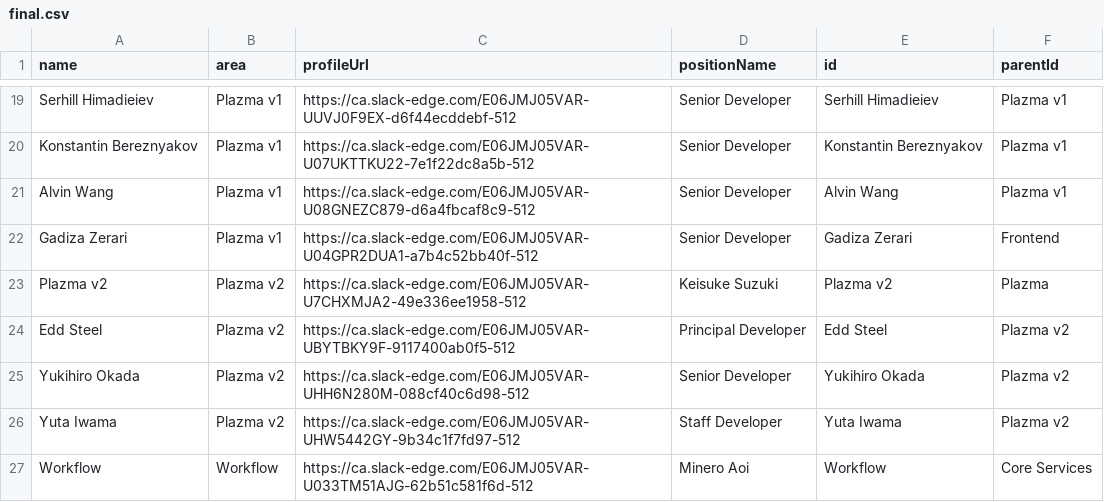
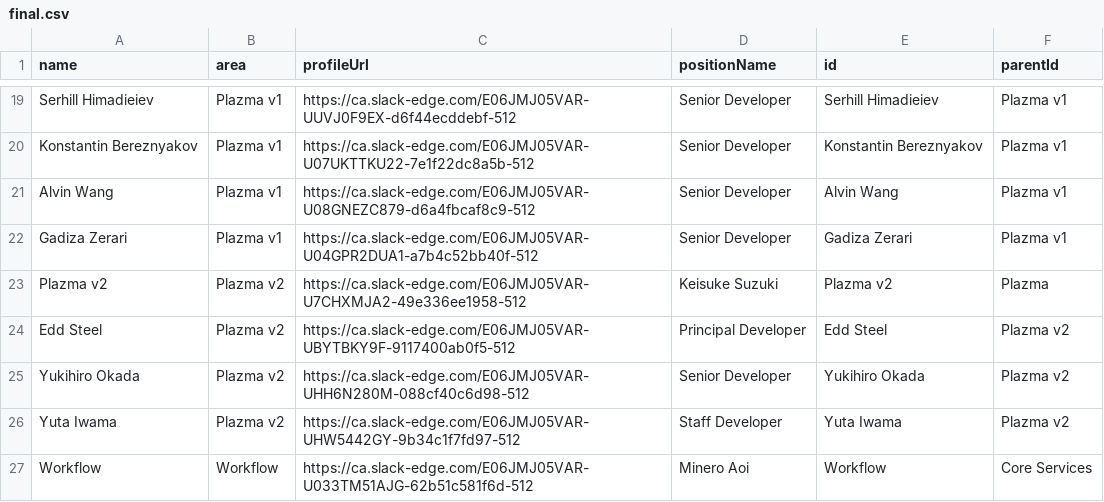
Before and after one commit to lleiguo/orgchart, a CSV file: final.csv, drawn as a sheet; only a part is shown, gaps mark what is left out.

Commit message:
initial commit

```diff
--- a/final.csv
+++ b/final.csv
@@ -21,3 +21,3 @@ Konstantin Bereznyakov,Plazma v1,https://ca.slack-edge.com/E06JMJ05VAR-U07UKTTKU
 Alvin Wang,Plazma v1,https://ca.slack-edge.com/E06JMJ05VAR-U08GNEZC879-d6a4fbcaf8c9-512,Senior Developer,Alvin Wang,Plazma v1
-Gadiza Zerari,Plazma v1,https://ca.slack-edge.com/E06JMJ05VAR-U04GPR2DUA1-a7b4c52bb40f-512,Senior Developer,Gadiza Zerari,Frontend
+Gadiza Zerari,Plazma v1,https://ca.slack-edge.com/E06JMJ05VAR-U04GPR2DUA1-a7b4c52bb40f-512,Senior Developer,Gadiza Zerari,Plazma v1
 Plazma v2,Plazma v2,https://ca.slack-edge.com/E06JMJ05VAR-U7CHXMJA2-49e336ee1958-512,Keisuke Suzuki,Plazma v2,Plazma
```
